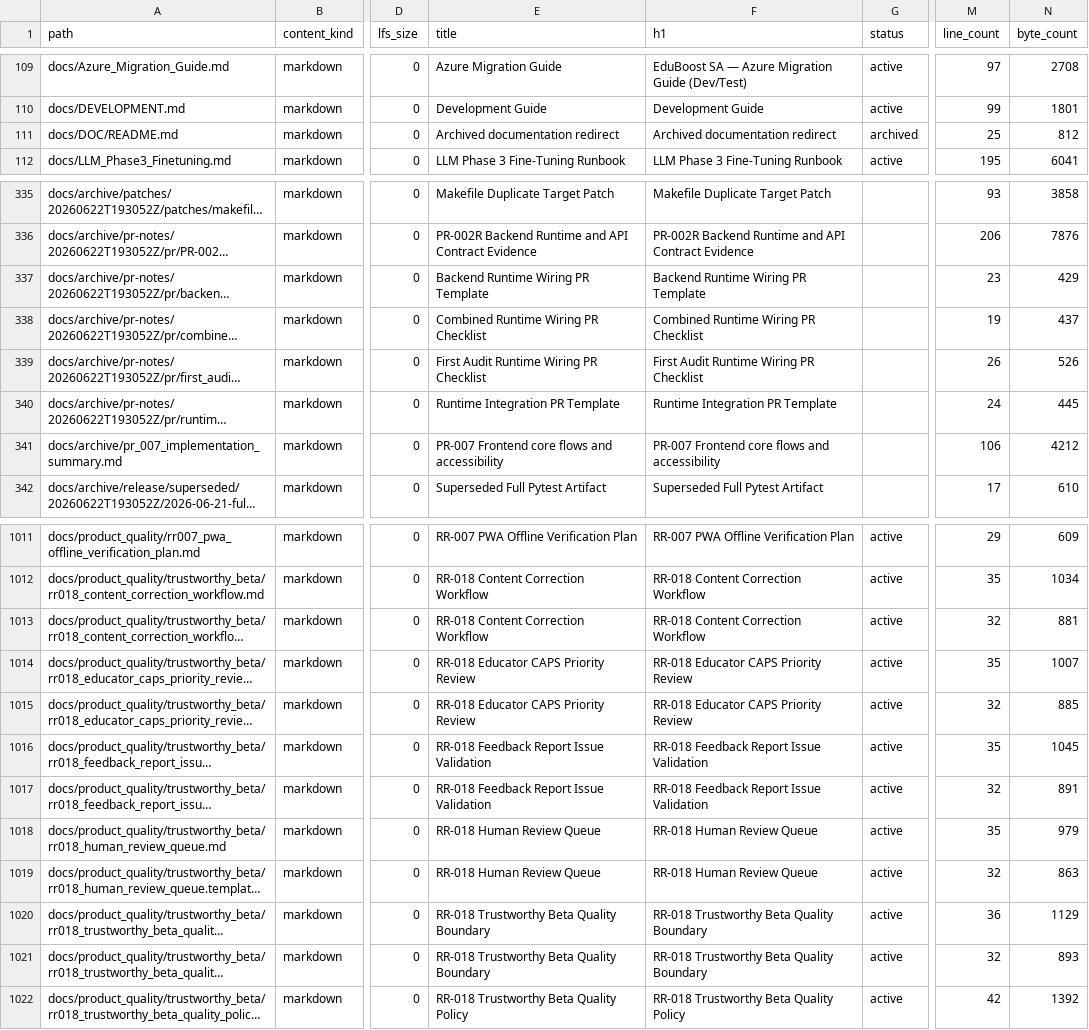
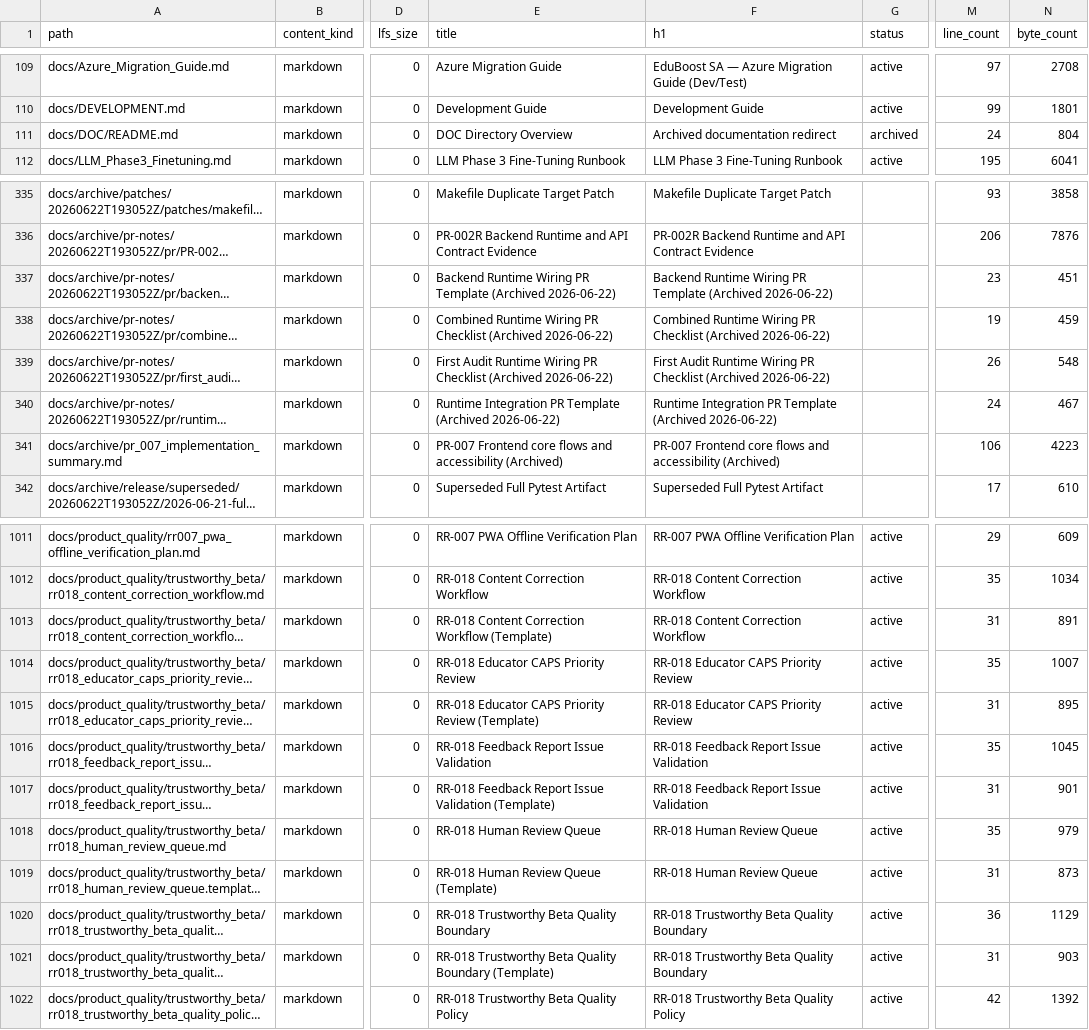
Before and after one commit to NkgoloL/Eduboost-V2, a CSV file: docs/generated/documentation_inventory.csv, drawn as a sheet; only a part is shown, gaps mark what is left out; long unchanged cells end in …; the diff covers the shown part only; the diff names each change by its address in the sheet, - before the commit and + after, or states it on an @@ line.

Commit message:
chore(docs): resolve all duplicate title collisions across documentation tree

```diff
--- a/docs/generated/documentation_inventory.csv
+++ b/docs/generated/documentation_inventory.csv
-E111 (title): Archived documentation redirect
+E111 (title): DOC Directory Overview
-M111 (line_count): 25
+M111 (line_count): 24
-N111 (byte_count): 812
+N111 (byte_count): 804
-E337 (title): Backend Runtime Wiring PR Template
+E337 (title): Backend Runtime Wiring PR Template (Archived 2026-06-22)
-F337 (h1): Backend Runtime Wiring PR Template
+F337 (h1): Backend Runtime Wiring PR Template (Archived 2026-06-22)
-N337 (byte_count): 429
+N337 (byte_count): 451
-E338 (title): …PR Checklist
+E338 (title): …PR Checklist (Archived 2026-06-22)
-F338 (h1): …PR Checklist
+F338 (h1): …PR Checklist (Archived 2026-06-22)
-N338 (byte_count): 437
+N338 (byte_count): 459
-E339 (title): …PR Checklist
+E339 (title): …PR Checklist (Archived 2026-06-22)
-F339 (h1): …PR Checklist
+F339 (h1): …PR Checklist (Archived 2026-06-22)
-N339 (byte_count): 526
+N339 (byte_count): 548
-E340 (title): Runtime Integration PR Template
+E340 (title): Runtime Integration PR Template (Archived 2026-06-22)
-F340 (h1): Runtime Integration PR Template
+F340 (h1): Runtime Integration PR Template (Archived 2026-06-22)
-N340 (byte_count): 445
+N340 (byte_count): 467
-E341 (title): …and accessibility
+E341 (title): …and accessibility (Archived)
-F341 (h1): …and accessibility
+F341 (h1): …and accessibility (Archived)
-N341 (byte_count): 4212
+N341 (byte_count): 4223
-E1013 (title): RR-018 Content Correction Workflow
+E1013 (title): RR-018 Content Correction Workflow (Template)
-M1013 (line_count): 32
+M1013 (line_count): 31
-N1013 (byte_count): 881
+N1013 (byte_count): 891
-E1015 (title): RR-018 Educator CAPS Priority Review
+E1015 (title): RR-018 Educator CAPS Priority Review (Template)
-M1015 (line_count): 32
+M1015 (line_count): 31
-N1015 (byte_count): 885
+N1015 (byte_count): 895
-E1017 (title): RR-018 Feedback Report Issue Validation
+E1017 (title): RR-018 Feedback Report Issue Validation (Template)
-M1017 (line_count): 32
+M1017 (line_count): 31
-N1017 (byte_count): 891
+N1017 (byte_count): 901
-E1019 (title): RR-018 Human Review Queue
+E1019 (title): RR-018 Human Review Queue (Template)
-M1019 (line_count): 32
+M1019 (line_count): 31
-N1019 (byte_count): 863
+N1019 (byte_count): 873
-E1021 (title): …Quality Boundary
+E1021 (title): …Quality Boundary (Template)
-M1021 (line_count): 32
+M1021 (line_count): 31
-N1021 (byte_count): 893
+N1021 (byte_count): 903
```
Also changed, not shown: 105 edited cells elsewhere in this file, 48 other files.
